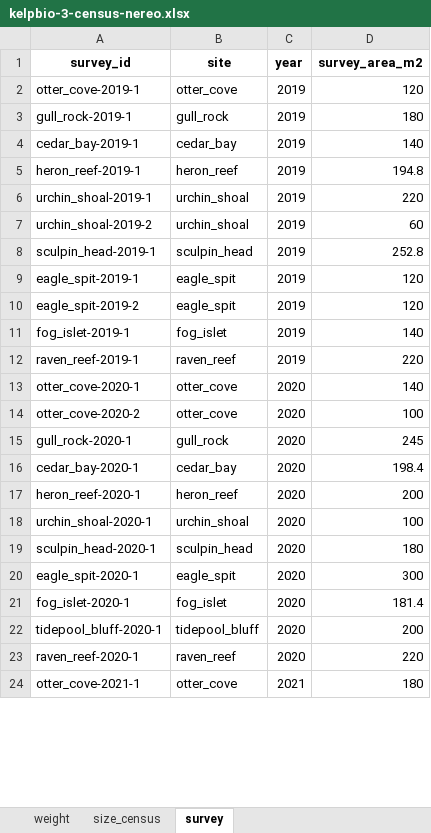
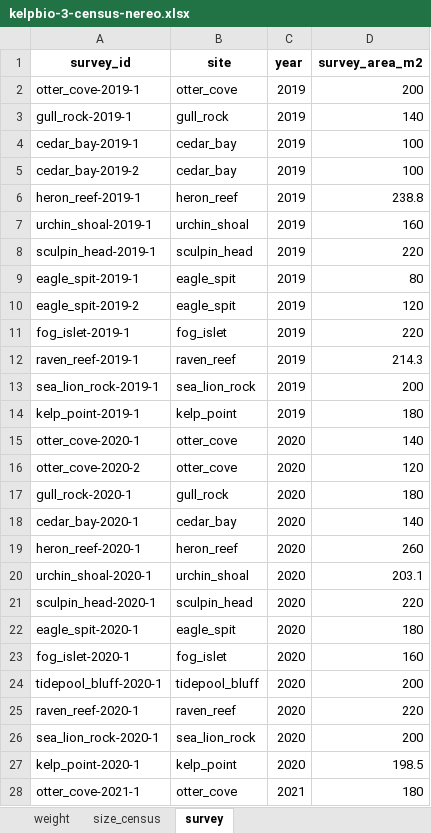
Before and after one commit to HakaiInstitute/kelpbioshiny, an Excel workbook: data-raw/workbooks/kelpbio-3-census-nereo.xlsx, sheet survey, drawn as a sheet; only a part is shown; values as stored, in another font and other column widths than the file's, no borders; removed rows and columns are numbered as before the commit, all else as after; the diff covers the shown part only; the diff names each change by its address in the sheet, - before the commit and + after, or states it on an @@ line.

```diff
--- a/data-raw/workbooks/kelpbio-3-census-nereo.xlsx (sheet survey)
+++ b/data-raw/workbooks/kelpbio-3-census-nereo.xlsx (sheet survey)
-D2 (survey_area_m2): 120
+D2 (survey_area_m2): 200
-D3 (survey_area_m2): 180
+D3 (survey_area_m2): 140
-D4 (survey_area_m2): 140
+D4 (survey_area_m2): 100
+row 5: cedar_bay-2019-2 | cedar_bay | 2019 | 100
-D6 (survey_area_m2): 194.8
+D6 (survey_area_m2): 238.8
-D7 (survey_area_m2): 220
+D7 (survey_area_m2): 160
-row 7: urchin_shoal-2019-2 | urchin_shoal | 2019 | 60
-D8 (survey_area_m2): 252.8
+D8 (survey_area_m2): 220
-D9 (survey_area_m2): 120
+D9 (survey_area_m2): 80
-D11 (survey_area_m2): 140
+D11 (survey_area_m2): 220
-D12 (survey_area_m2): 220
+D12 (survey_area_m2): 214.3
+row 13: sea_lion_rock-2019-1 | sea_lion_rock | 2019 | 200
+row 14: kelp_point-2019-1 | kelp_point | 2019 | 180
-D16 (survey_area_m2): 100
+D16 (survey_area_m2): 120
-D17 (survey_area_m2): 245
+D17 (survey_area_m2): 180
-D18 (survey_area_m2): 198.4
+D18 (survey_area_m2): 140
-D19 (survey_area_m2): 200
+D19 (survey_area_m2): 260
-D20 (survey_area_m2): 100
+D20 (survey_area_m2): 203.1
-D21 (survey_area_m2): 180
+D21 (survey_area_m2): 220
-D22 (survey_area_m2): 300
+D22 (survey_area_m2): 180
-D23 (survey_area_m2): 181.4
+D23 (survey_area_m2): 160
+row 26: sea_lion_rock-2020-1 | sea_lion_rock | 2020 | 200
+row 27: kelp_point-2020-1 | kelp_point | 2020 | 198.5
```
Also changed, not shown: 16 added rows and 16 edited cells elsewhere in this sheet, sheet size_census, sheet weight, data-raw/workbooks/kelpbio-1-full-macro.xlsx, data-raw/workbooks/kelpbio-1-full-nereo.xlsx, 7 other files.
